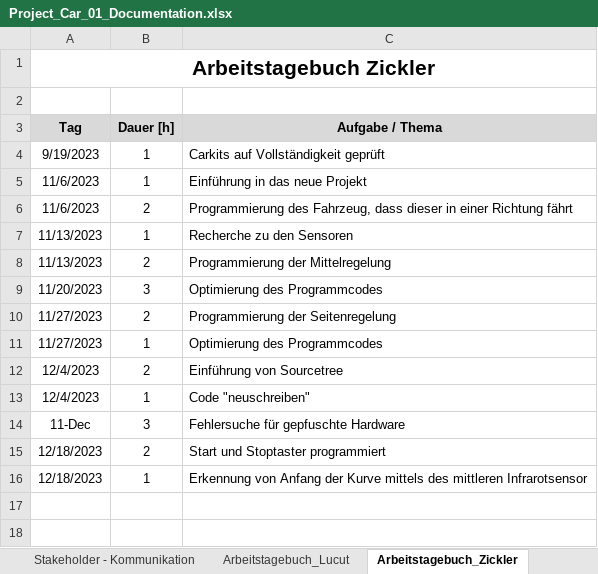
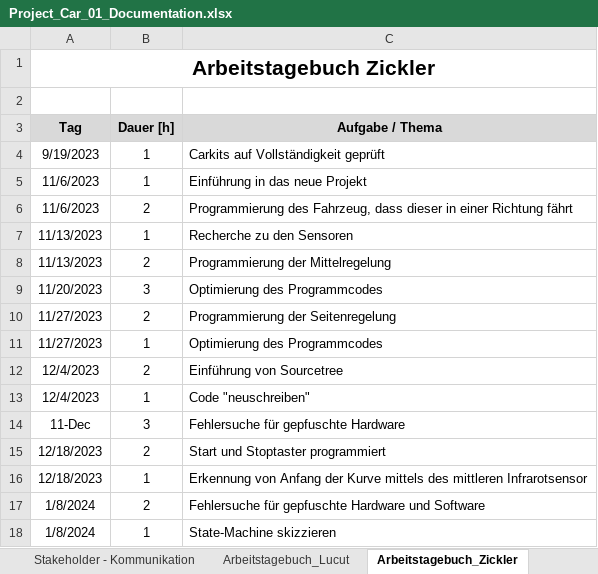
Before and after one commit to jahnhtl/group-01, an Excel workbook: Project_Car_01_Documentation.xlsx, sheet Arbeitstagebuch_Zickler, drawn as a sheet; values as stored, in another font and other column widths than the file's, no borders; the diff names each change by its address in the sheet, - before the commit and + after, or states it on an @@ line.

```diff
--- a/Project_Car_01_Documentation.xlsx (sheet Arbeitstagebuch_Zickler)
+++ b/Project_Car_01_Documentation.xlsx (sheet Arbeitstagebuch_Zickler)
+row 17: 1/8/2024 | 2 | Fehlersuche für gepfuschte Hardware und Software
+row 18: 1/8/2024 | 1 | State-Machine skizzieren
```
Also changed, not shown: sheet Arbeitstagebuch_Lucut, 1 other file.
